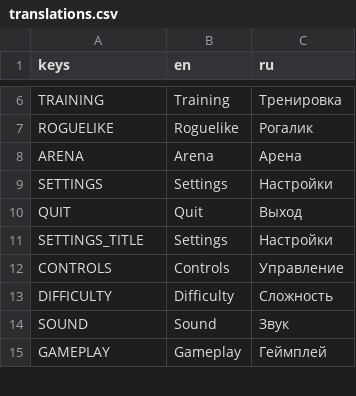
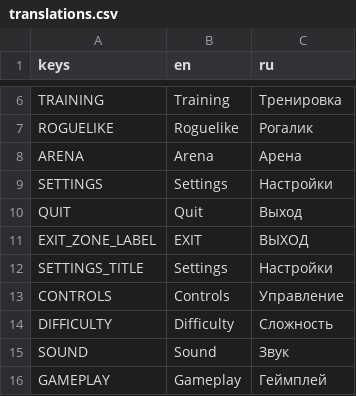
Before and after one commit to Jhon-Crow/godot-topdown-MVP, a CSV file: resources/translations/translations.csv, drawn as a sheet; only a part is shown, gaps mark what is left out.

Commit message:
Localize exit zone indicator

```diff
--- a/resources/translations/translations.csv
+++ b/resources/translations/translations.csv
@@ -10,2 +10,3 @@ SETTINGS,Settings,Настройки
 QUIT,Quit,Выход
+EXIT_ZONE_LABEL,EXIT,ВЫХОД
 SETTINGS_TITLE,Settings,Настройки
```
Also changed, not shown: 2 other files.
